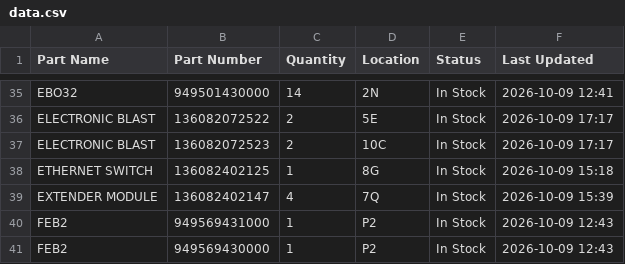
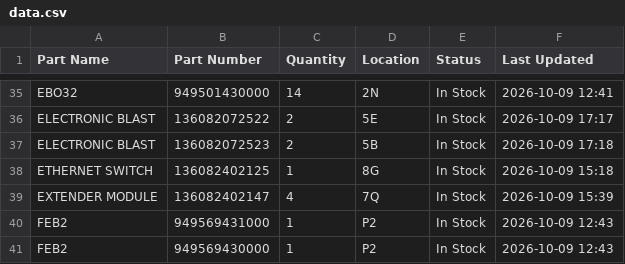
Before and after one commit to salmanaziz859-star/tms-stock, a CSV file: data.csv, drawn as a sheet; only a part is shown, gaps mark what is left out.

```diff
--- a/data.csv
+++ b/data.csv
@@ -36,3 +36,3 @@ EBO32,949501430000,14,2N,In Stock,2026-10-09 12:41
 ELECTRONIC BLAST,136082072522,2,5E,In Stock,2026-10-09 17:17
-ELECTRONIC BLAST,136082072523,2,10C,In Stock,2026-10-09 17:17
+ELECTRONIC BLAST,136082072523,2,5B,In Stock,2026-10-09 17:18
 ETHERNET SWITCH,136082402125,1,8G,In Stock,2026-10-09 15:18
```
Also changed, not shown: 1 other file.
